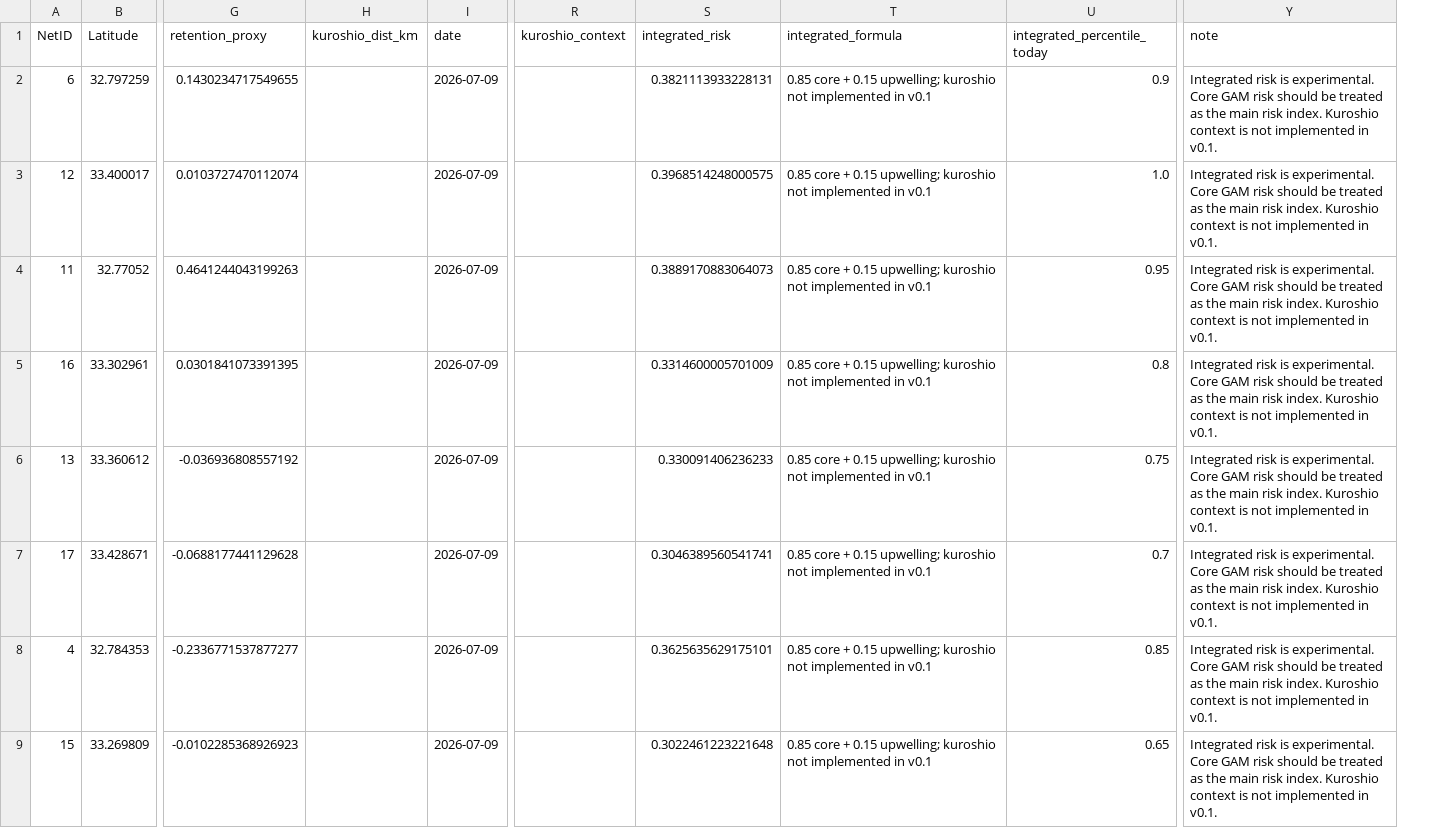
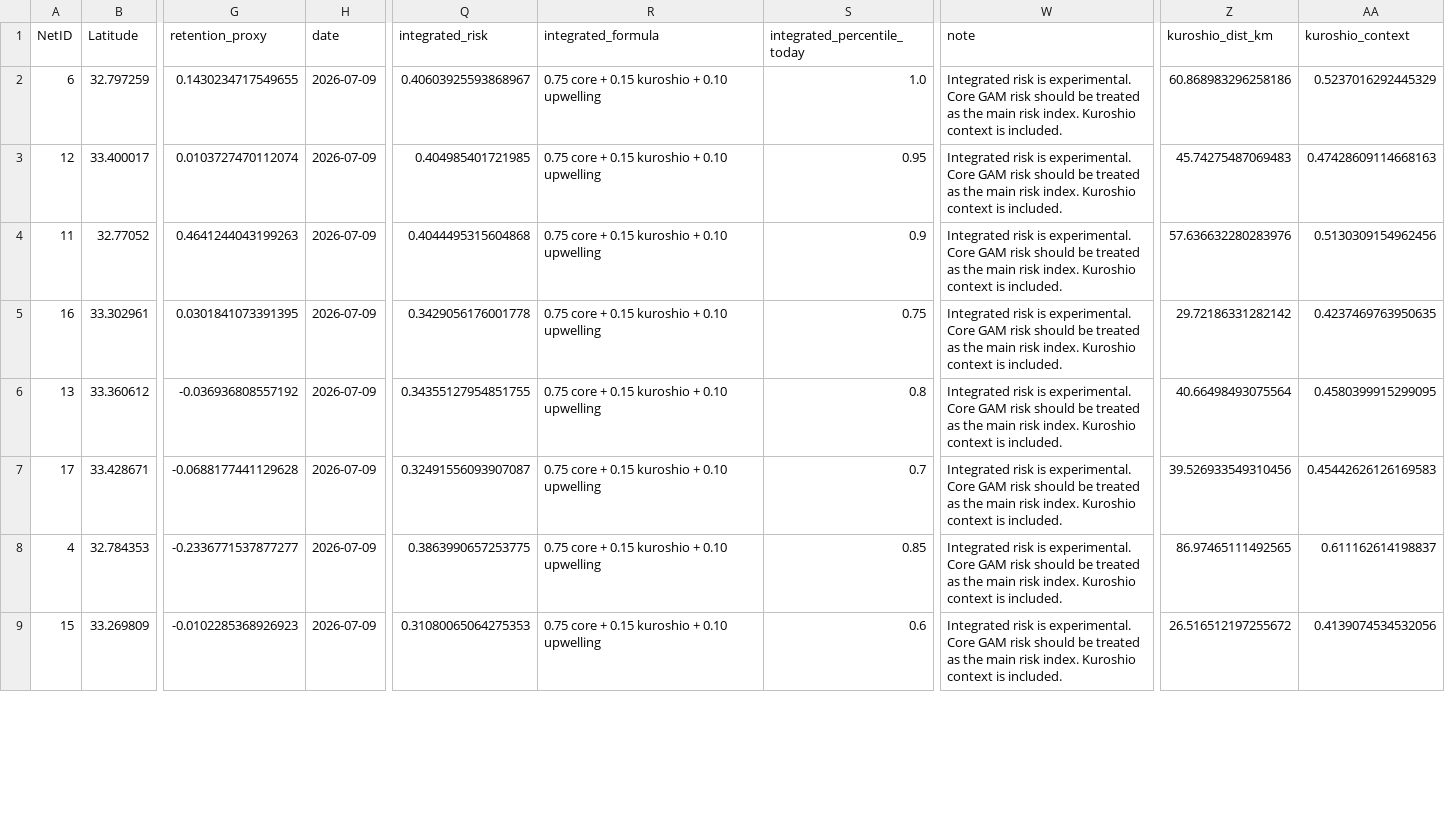
Before and after one commit to IK5258/kochi-whale-shark-risk-monitor, a CSV file: outputs/latest_risk.csv, drawn as a sheet; only a part is shown, gaps mark what is left out; removed rows and columns are numbered as before the commit, all else as after; the diff covers the shown part only; the diff names each change by its address in the sheet, - before the commit and + after, or states it on an @@ line.

```diff
--- a/outputs/latest_risk.csv
+++ b/outputs/latest_risk.csv
-column H (kuroshio_dist_km), empty
-column R (kuroshio_context), empty
+column Z (kuroshio_dist_km), rows 2-9: 60.868983296258186 | 45.74275487069483 | 57.636632280283976 | 29.72186331282142 | 40.66498493075564 | 39.526933549310456 | 86.97465111492565 | 26.516512197255672
+column AA (kuroshio_context), rows 2-9: 0.5237016292445329 | 0.47428609114668163 | 0.5130309154962456 | 0.4237469763950635 | 0.4580399915299095 | 0.45442626126169583 | 0.611162614198837 | 0.4139074534532056
-Q2 (integrated_risk): 0.3821113933228131
+Q2 (integrated_risk): 0.40603925593868967
-R2:R9 (integrated_formula): 0.85 core + 0.15 upwelling; kuroshio not implemented in v0.1
+R2:R9 (integrated_formula): 0.75 core + 0.15 kuroshio + 0.10 upwelling
-S2 (integrated_percentile_today): 0.9
+S2 (integrated_percentile_today): 1.0
-W2:W9 (note): …context is not implemented in v0.1.
+W2:W9 (note): …context is included.
-Q3 (integrated_risk): 0.3968514248000575
+Q3 (integrated_risk): 0.404985401721985
-S3 (integrated_percentile_today): 1.0
+S3 (integrated_percentile_today): 0.95
-Q4 (integrated_risk): 0.3889170883064073
+Q4 (integrated_risk): 0.4044495315604868
-S4 (integrated_percentile_today): 0.95
+S4 (integrated_percentile_today): 0.9
-Q5 (integrated_risk): 0.3314600005701009
+Q5 (integrated_risk): 0.3429056176001778
-S5 (integrated_percentile_today): 0.8
+S5 (integrated_percentile_today): 0.75
-Q6 (integrated_risk): 0.330091406236233
+Q6 (integrated_risk): 0.34355127954851755
-S6 (integrated_percentile_today): 0.75
+S6 (integrated_percentile_today): 0.8
-Q7 (integrated_risk): 0.3046389560541741
+Q7 (integrated_risk): 0.32491556093907087
-Q8 (integrated_risk): 0.3625635629175101
+Q8 (integrated_risk): 0.3863990657253775
-Q9 (integrated_risk): 0.3022461223221648
+Q9 (integrated_risk): 0.31080065064275353
-S9 (integrated_percentile_today): 0.65
+S9 (integrated_percentile_today): 0.6
```
Also changed, not shown: 44 edited cells elsewhere in this file, data/net_master.csv, outputs/current_env.csv, 4 other files.
